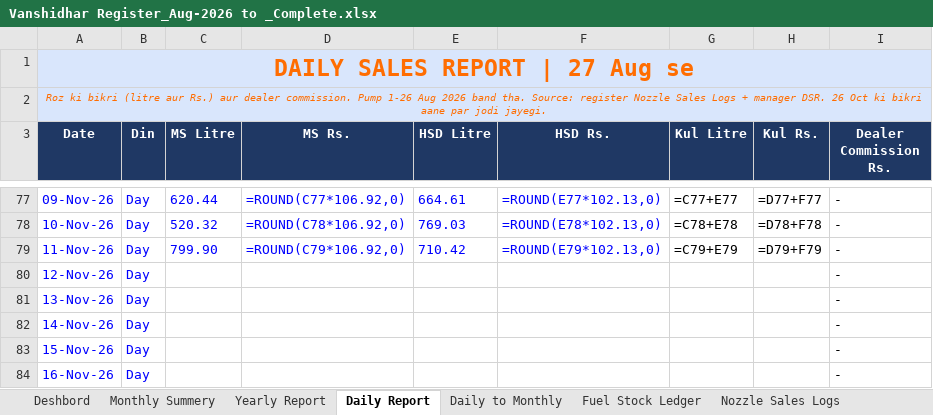
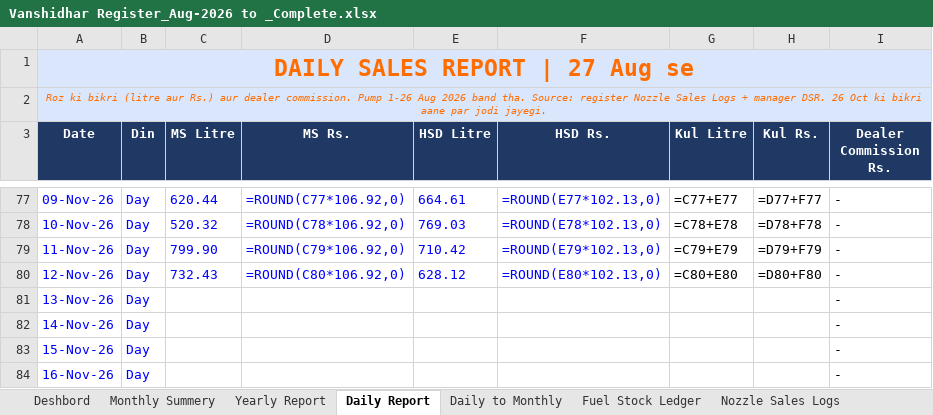
Before and after one commit to vanshidharpetroleum-hue/VANSHIDHAR-PETROLEUM-HPCL-PORTAL-01, an Excel workbook: Vanshidhar Register_Aug-2026 to _Complete.xlsx, sheet Daily Report, drawn as a sheet; only a part is shown, gaps mark what is left out; values as stored, in another font and other column widths than the file's, no borders; formulas without a stored value are shown as written; charts and pictures not drawn; the diff names each change by its address in the sheet, - before the commit and + after, or states it on an @@ line.

```diff
--- a/Vanshidhar Register_Aug-2026 to _Complete.xlsx (sheet Daily Report)
+++ b/Vanshidhar Register_Aug-2026 to _Complete.xlsx (sheet Daily Report)
-C80 (MS Litre): (empty)
+C80 (MS Litre): 732.43
-D80 (MS Rs.): (empty)
+D80 (MS Rs.): =ROUND(C80*106.92,0)
-E80 (HSD Litre): (empty)
+E80 (HSD Litre): 628.12
-F80 (HSD Rs.): (empty)
+F80 (HSD Rs.): =ROUND(E80*102.13,0)
-G80 (Kul Litre): (empty)
+G80 (Kul Litre): =C80+E80
-H80 (Kul Rs.): (empty)
+H80 (Kul Rs.): =D80+F80
```
Also changed, not shown: sheet Credit Sales, sheet Fuel Stock Ledger, sheet Nozzle Sales Logs, sheet SBI CC Bank Ledger, 7 other files.
